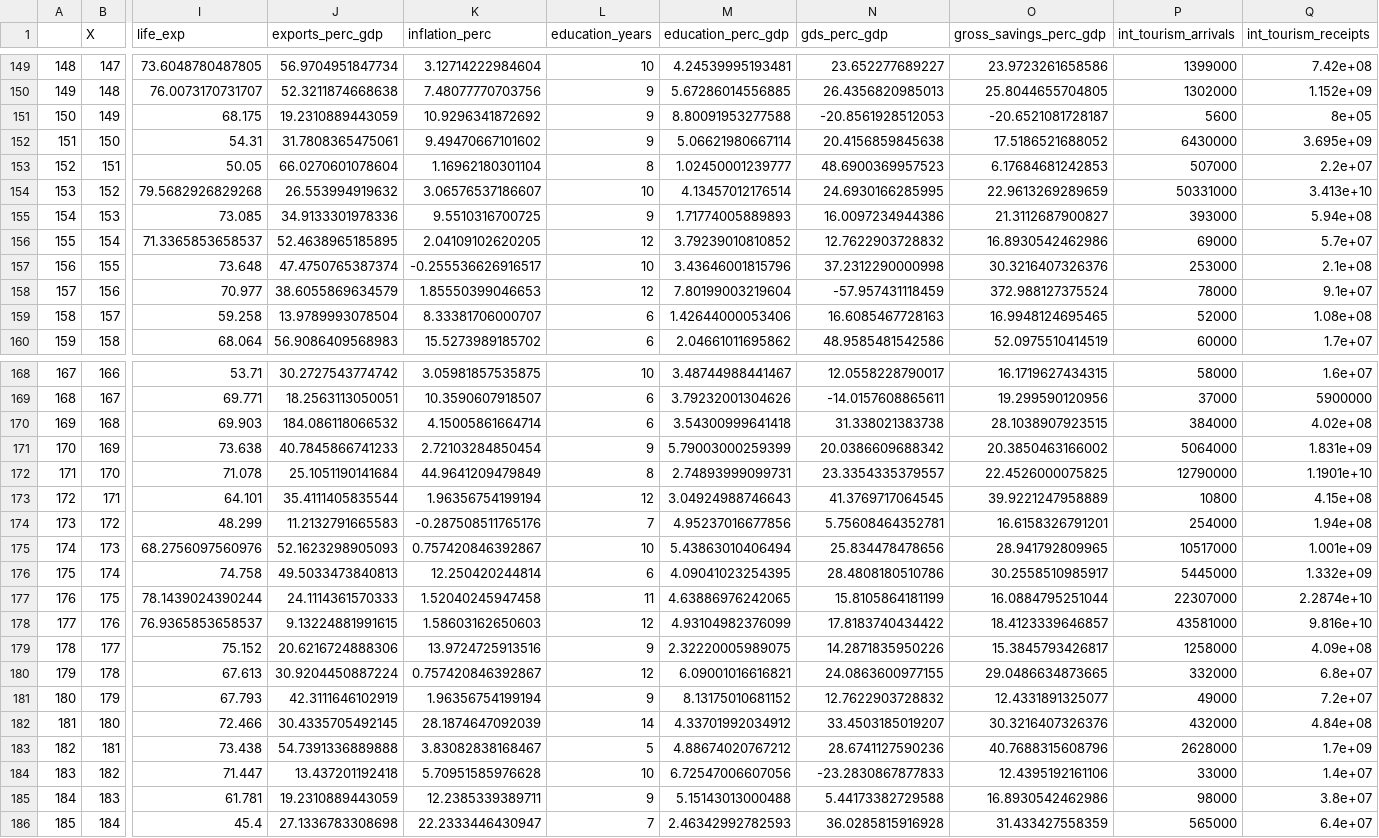
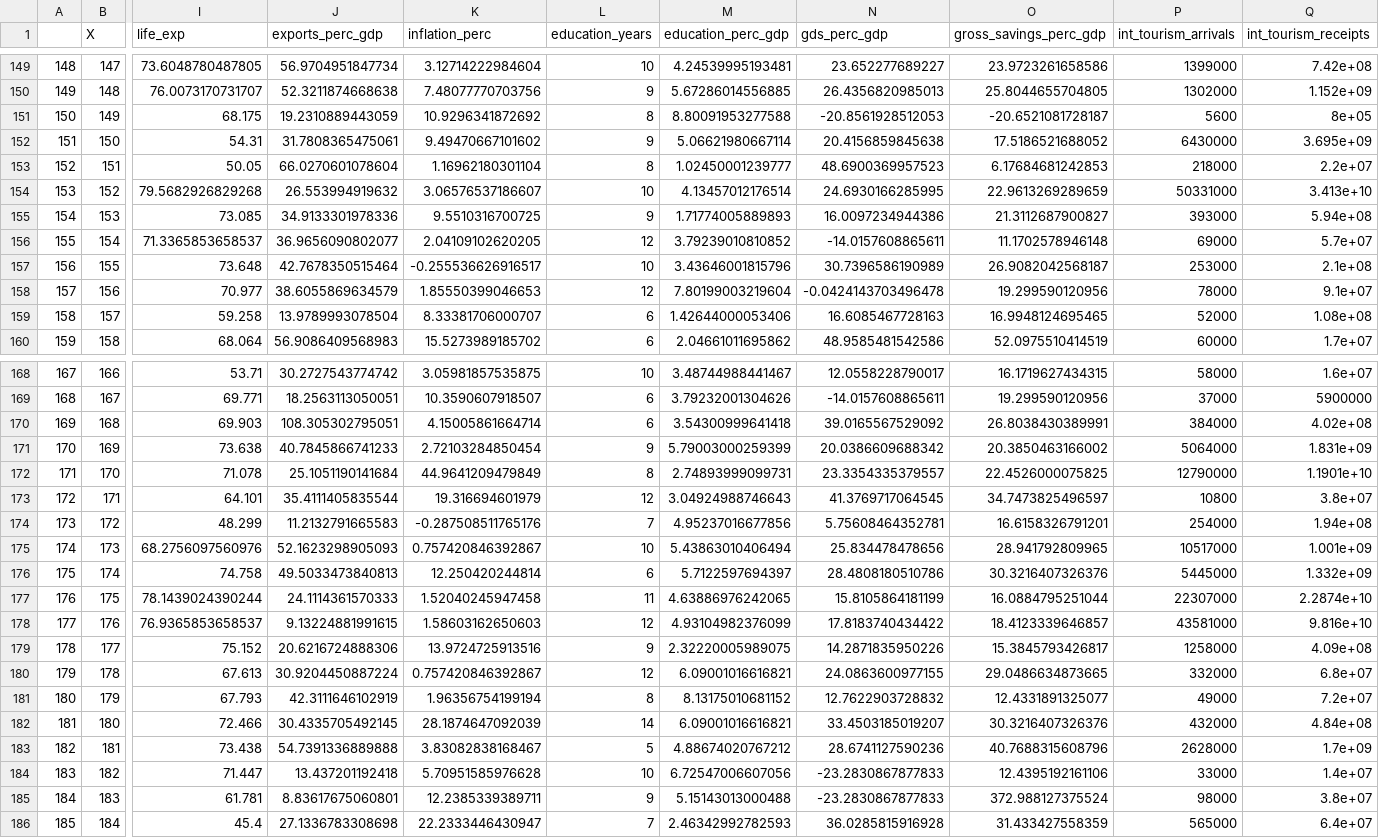
Before and after one commit to dreth/UC3MStatisticalLearning, a CSV file: data/data.csv, drawn as a sheet; only a part is shown, gaps mark what is left out; the diff covers the shown part only; the diff names each change by its address in the sheet, - before the commit and + after, or states it on an @@ line.

```diff
--- a/data/data.csv
+++ b/data/data.csv
-L151 (education_years): 9
+L151 (education_years): 8
-P153 (int_tourism_arrivals): 507000
+P153 (int_tourism_arrivals): 218000
-J156 (exports_perc_gdp): 52.4638965185895
+J156 (exports_perc_gdp): 36.9656090802077
-N156 (gds_perc_gdp): 12.7622903728832
+N156 (gds_perc_gdp): -14.0157608865611
-O156 (gross_savings_perc_gdp): 16.8930542462986
+O156 (gross_savings_perc_gdp): 11.1702578946148
-J157 (exports_perc_gdp): 47.4750765387374
+J157 (exports_perc_gdp): 42.7678350515464
-N157 (gds_perc_gdp): 37.2312290000998
+N157 (gds_perc_gdp): 30.7396586190989
-O157 (gross_savings_perc_gdp): 30.3216407326376
+O157 (gross_savings_perc_gdp): 26.9082042568187
-N158 (gds_perc_gdp): -57.957431118459
+N158 (gds_perc_gdp): -0.0424143703496478
-O158 (gross_savings_perc_gdp): 372.988127375524
+O158 (gross_savings_perc_gdp): 19.299590120956
-J170 (exports_perc_gdp): 184.086118066532
+J170 (exports_perc_gdp): 108.305302795051
-N170 (gds_perc_gdp): 31.338021383738
+N170 (gds_perc_gdp): 39.0165567529092
-O170 (gross_savings_perc_gdp): 28.1038907923515
+O170 (gross_savings_perc_gdp): 26.8038430389991
-K173 (inflation_perc): 1.96356754199194
+K173 (inflation_perc): 19.316694601979
-O173 (gross_savings_perc_gdp): 39.9221247958889
+O173 (gross_savings_perc_gdp): 34.7473825496597
-Q173 (int_tourism_receipts): 4.15e+08
+Q173 (int_tourism_receipts): 3.8e+07
-M176 (education_perc_gdp): 4.09041023254395
+M176 (education_perc_gdp): 5.7122597694397
-O176 (gross_savings_perc_gdp): 30.2558510985917
+O176 (gross_savings_perc_gdp): 30.3216407326376
-L181 (education_years): 9
+L181 (education_years): 8
-M182 (education_perc_gdp): 4.33701992034912
+M182 (education_perc_gdp): 6.09001016616821
-J185 (exports_perc_gdp): 19.2310889443059
+J185 (exports_perc_gdp): 8.83617675060801
-N185 (gds_perc_gdp): 5.44173382729588
+N185 (gds_perc_gdp): -23.2830867877833
-O185 (gross_savings_perc_gdp): 16.8930542462986
+O185 (gross_savings_perc_gdp): 372.988127375524
```
Also changed, not shown: 50 edited cells elsewhere in this file, 4 other files.
